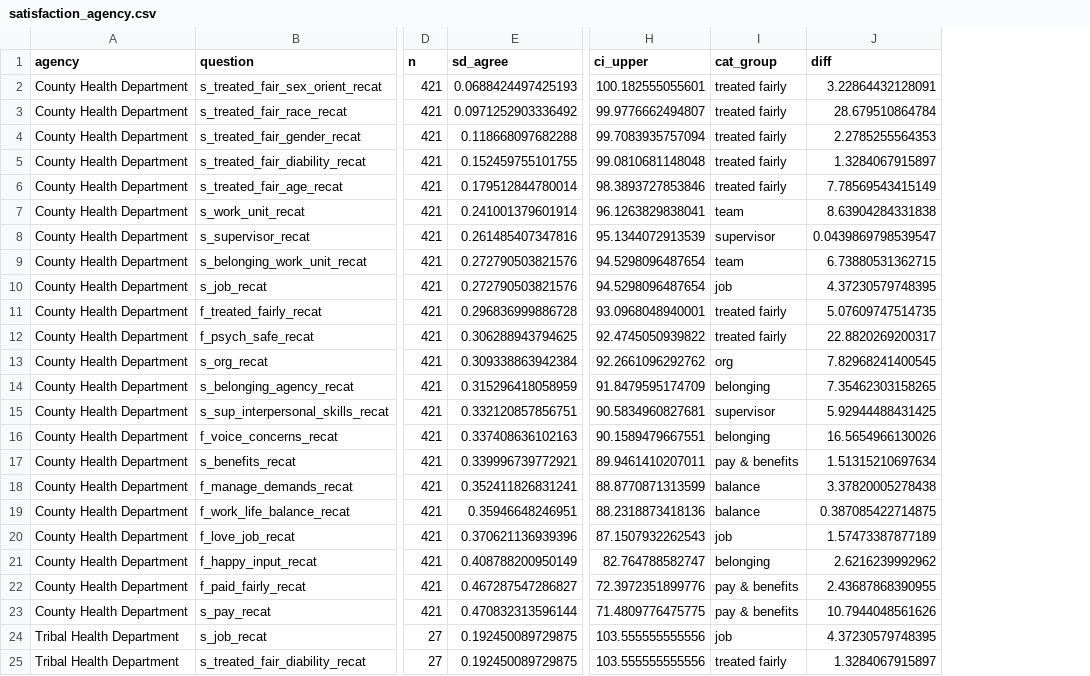
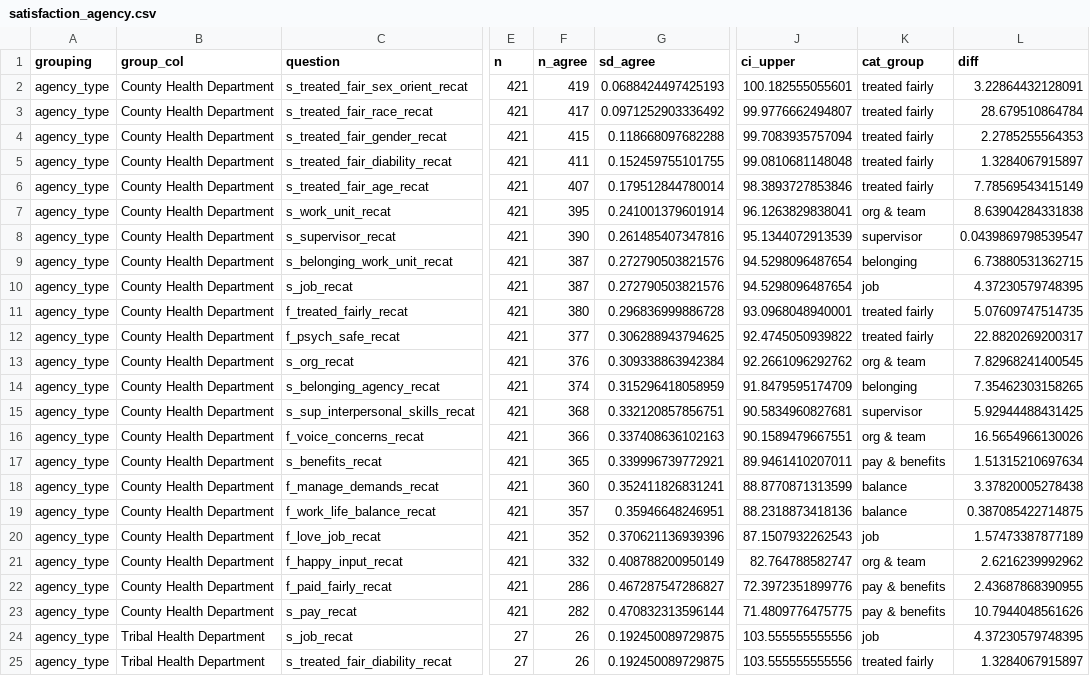
Before and after one commit to EvalstacE/dphhs_workforce_assessment, a CSV file: _www/df_exports/satisfaction_df_exports/satisfaction_agency.csv, drawn as a sheet; only a part is shown, gaps mark what is left out; addresses are those after the commit; the diff covers the shown part only; the diff names each change by its address in the sheet, - before the commit and + after, or states it on an @@ line.

```diff
--- a/_www/df_exports/satisfaction_df_exports/satisfaction_agency.csv
+++ b/_www/df_exports/satisfaction_df_exports/satisfaction_agency.csv
+column A (grouping), rows 2-25: all agency_type
+column F (n_agree), rows 2-25: 419 | 417 | 415 | 411 | 407 | 395 | 390 | 387 | 387 | 380 | 377 | 376 | 374 | 368 | 366 | 365 | 360 | 357 | 352 | 332 | 286 | 282 | 26 | 26
-B1: agency
+B1: group_col
-K7 (cat_group): team
+K7 (cat_group): org & team
-K9 (cat_group): team
+K9 (cat_group): belonging
-K13 (cat_group): org
+K13 (cat_group): org & team
-K16 (cat_group): belonging
+K16 (cat_group): org & team
-K21 (cat_group): belonging
+K21 (cat_group): org & team
```
Also changed, not shown: 5 edited cells elsewhere in this file, _www/df_exports/satisfaction_df_exports/satisfaction_leave.csv, _www/df_exports/satisfaction_df_exports/satisfaction_position.csv, 14 other files.
